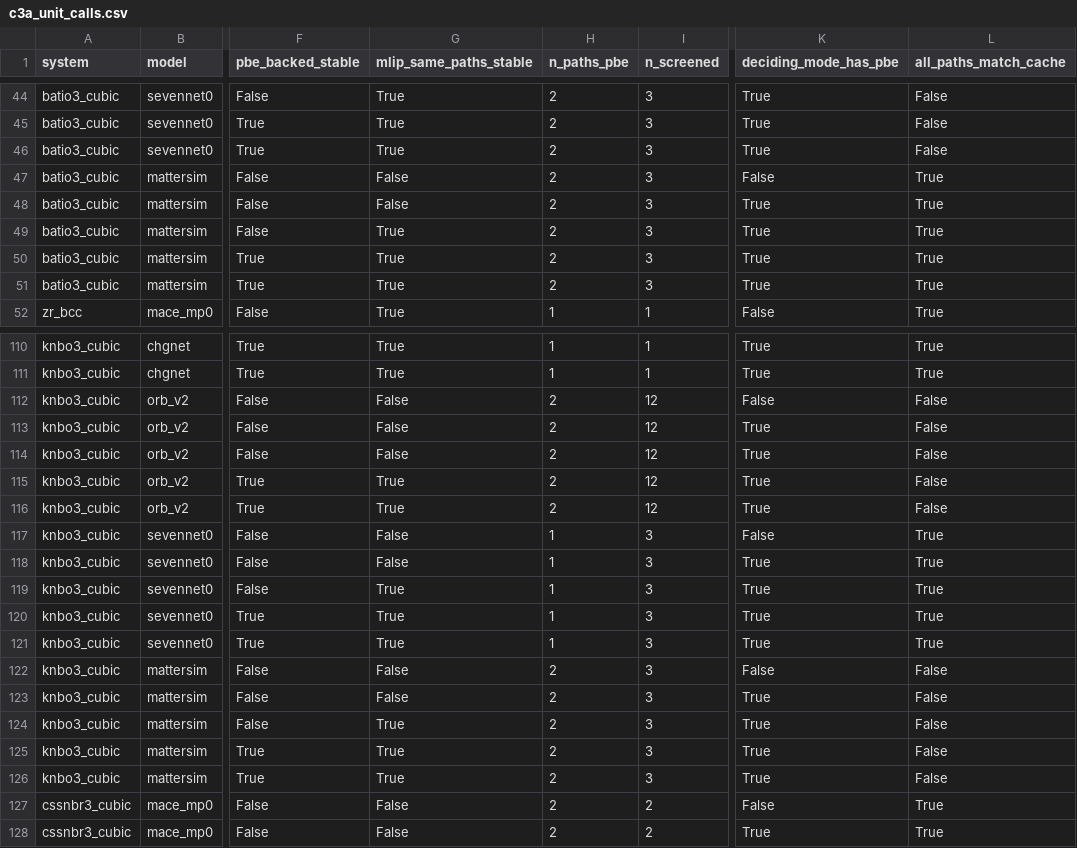
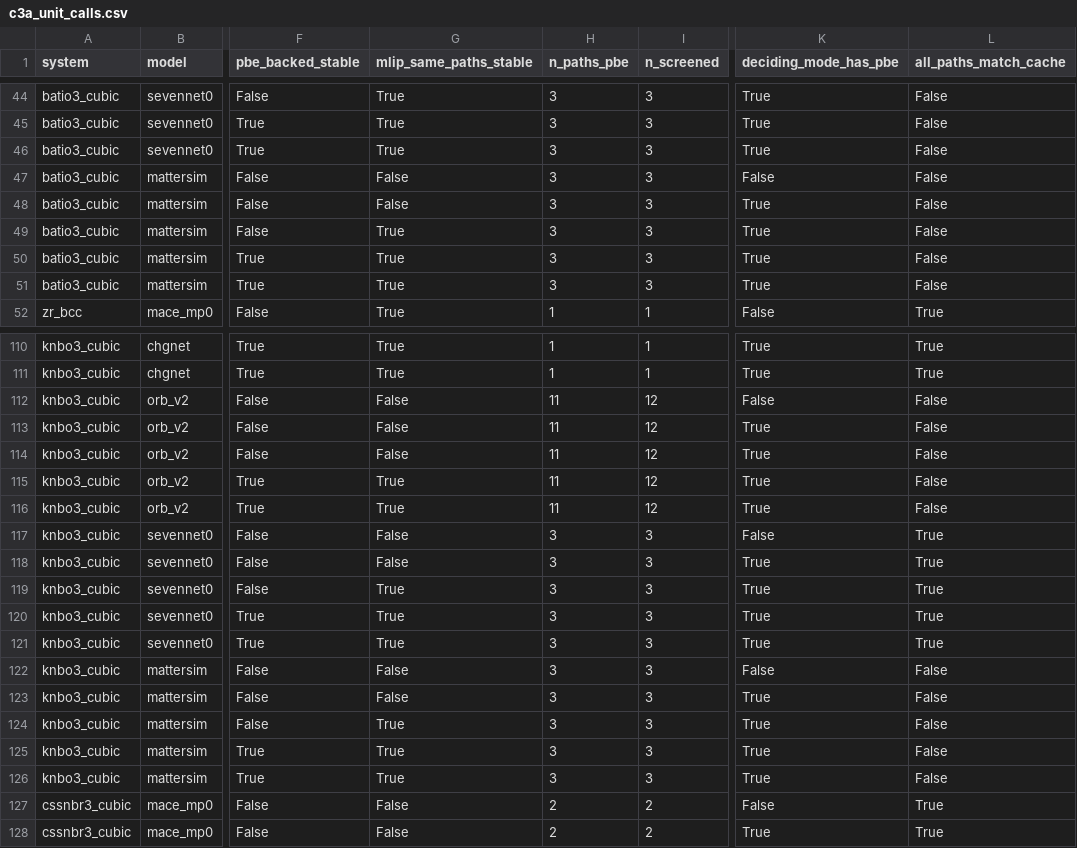
Before and after one commit to fronkt/mlip-dynamic-stability, a CSV file: results/revision/dft/c3a_unit_calls.csv, drawn as a sheet; only a part is shown, gaps mark what is left out; the diff covers the shown part only; the diff names each change by its address in the sheet, - before the commit and + after, or states it on an @@ line.

```diff
--- a/results/revision/dft/c3a_unit_calls.csv
+++ b/results/revision/dft/c3a_unit_calls.csv
-H44:H51 (n_paths_pbe): 2
+H44:H51 (n_paths_pbe): 3
-L47:L51 (all_paths_match_cache): True
+L47:L51 (all_paths_match_cache): False
-H112:H116 (n_paths_pbe): 2
+H112:H116 (n_paths_pbe): 11
-H117:H121 (n_paths_pbe): 1
+H117:H121 (n_paths_pbe): 3
-H122:H126 (n_paths_pbe): 2
+H122:H126 (n_paths_pbe): 3
```
Also changed, not shown: 72 edited cells elsewhere in this file, 15 other files.
